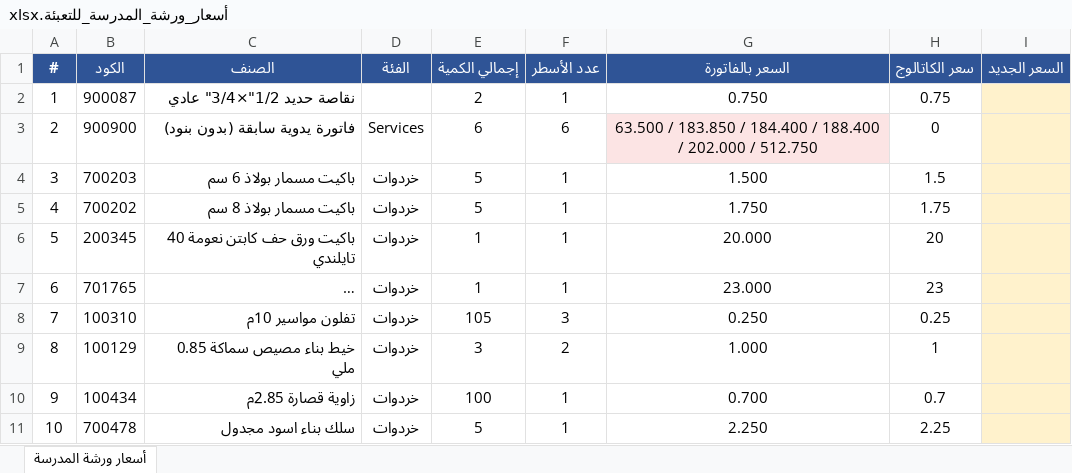
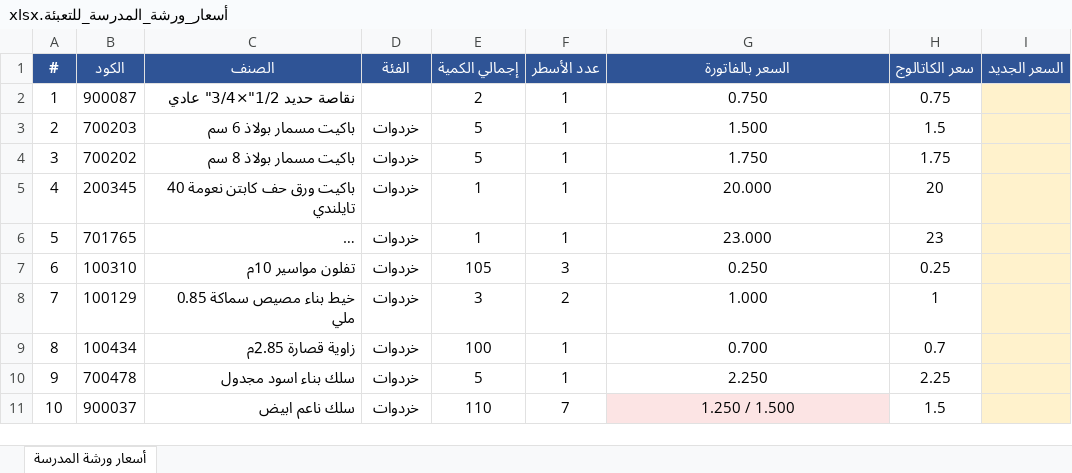
Before and after one commit to engineeringjo-dev/Fam-Bam, an Excel workbook: أسعار_ورشة_المدرسة_للتعبئة.xlsx, sheet أسعار ورشة المدرسة, drawn as a sheet; only a part is shown; the shorter side is filled out with more unchanged rows; long unchanged cells end in …; values as stored, in another font and other column widths than the file's, no borders; removed rows and columns are numbered as before the commit, all else as after; the diff names each change by its address in the sheet, - before the commit and + after, or states it on an @@ line.

```diff
--- a/أسعار_ورشة_المدرسة_للتعبئة.xlsx (sheet أسعار ورشة المدرسة)
+++ b/أسعار_ورشة_المدرسة_للتعبئة.xlsx (sheet أسعار ورشة المدرسة)
-row 3: 2 | 900900 | فاتورة يدوية سابقة (بدون بنود) | Services | 6 | 6 | 63.500 / 183.850 / 184.400 / 188.400 / 202.000 / 512.750 | 0
@@ column A (#) renumbered from row 3 down @@
```
